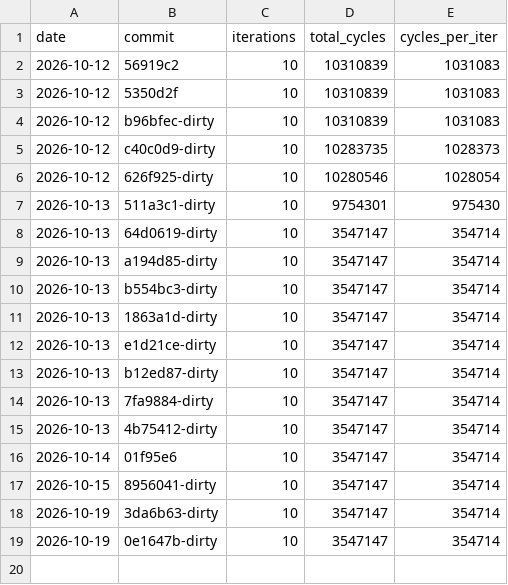
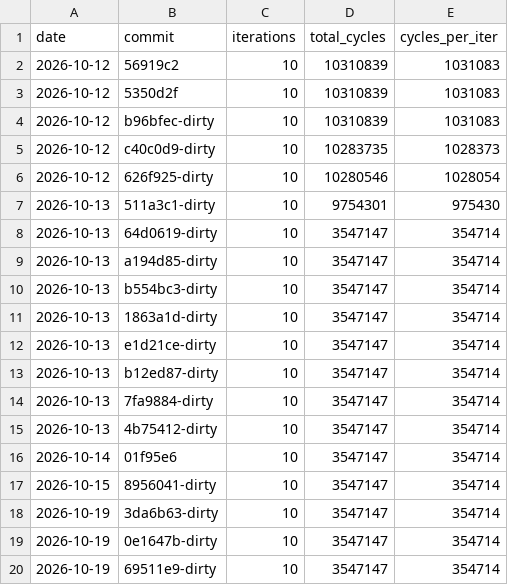
Before and after one commit to Nk-YMZ/FPGA-Pango-RV32I, a CSV file: bench/results.csv, drawn as a sheet.

```diff
--- a/bench/results.csv
+++ b/bench/results.csv
@@ -19 +19,2 @@ date,commit,iterations,total_cycles,cycles_per_iter
 2026-10-19,0e1647b-dirty,10,3547147,354714
+2026-10-19,69511e9-dirty,10,3547147,354714
```
Also changed, not shown: scripts/timing/results.csv, 4 other files.
